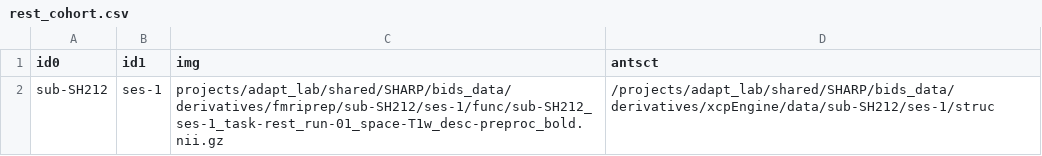
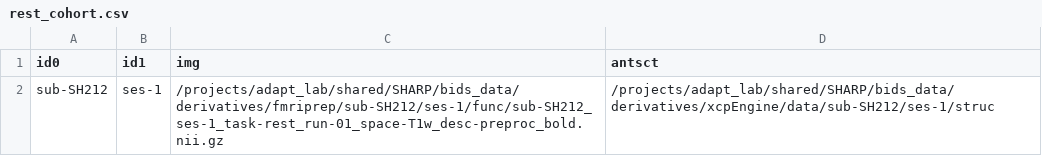
Before and after one commit to uo-adapt/SHARP_Scripts, a CSV file: rsfMRI/xcpEngine/rest_cohort.csv, drawn as a sheet.

Commit message:
mc

```diff
--- a/rsfMRI/xcpEngine/rest_cohort.csv
+++ b/rsfMRI/xcpEngine/rest_cohort.csv
@@ -1,2 +1,2 @@
 id0,id1,img,antsct
-sub-SH212,ses-1,projects/adapt_lab/shared/SHARP/bids_data/derivatives/fmriprep/sub-SH212/ses-1/func/sub-SH212_ses-1_task-rest_run-01_space-T1w_desc-preproc_bold.nii.gz,/projects/adapt_lab/shared/SHARP/bids_data/derivatives/xcpEngine/data/sub-SH212/ses-1/struc
+sub-SH212,ses-1,/projects/adapt_lab/shared/SHARP/bids_data/derivatives/fmriprep/sub-SH212/ses-1/func/sub-SH212_ses-1_task-rest_run-01_space-T1w_desc-preproc_bold.nii.gz,/projects/adapt_lab/shared/SHARP/bids_data/derivatives/xcpEngine/data/sub-SH212/ses-1/struc
```
